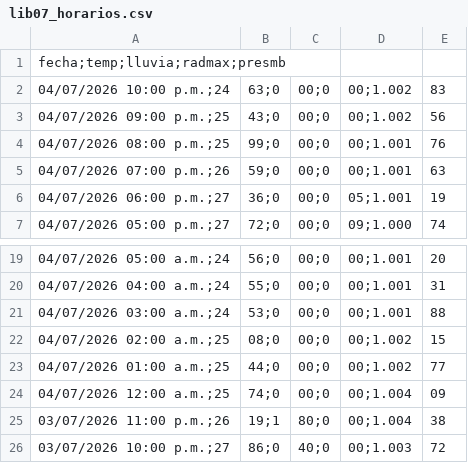
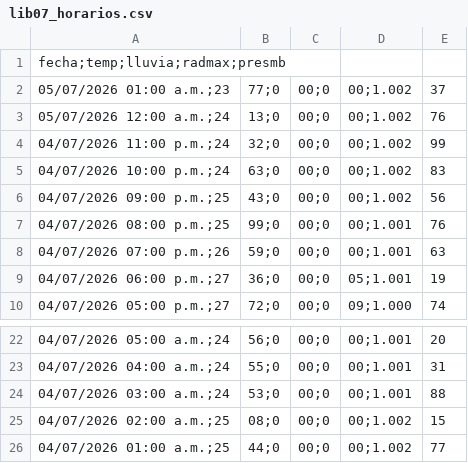
Before and after one commit to asoto59g/Scraper_Meteo, a CSV file: salida_csv/lib07_horarios.csv, drawn as a sheet; only a part is shown, gaps mark what is left out; removed rows and columns are numbered as before the commit, all else as after; the diff names each change by its address in the sheet, - before the commit and + after, or states it on an @@ line.

```diff
--- a/salida_csv/lib07_horarios.csv
+++ b/salida_csv/lib07_horarios.csv
+row 2: 05/07/2026 01:00 a.m.;23 | 77;0 | 00;0 | 00;1.002 | 37
+row 3: 05/07/2026 12:00 a.m.;24 | 13;0 | 00;0 | 00;1.002 | 76
+row 4: 04/07/2026 11:00 p.m.;24 | 32;0 | 00;0 | 00;1.002 | 99
-row 24: 04/07/2026 12:00 a.m.;25 | 74;0 | 00;0 | 00;1.004 | 09
-row 25: 03/07/2026 11:00 p.m.;26 | 19;1 | 80;0 | 00;1.004 | 38
-row 26: 03/07/2026 10:00 p.m.;27 | 86;0 | 40;0 | 00;1.003 | 72
```
Also changed, not shown: salida_csv/historico/lib07_horarios_historico.csv.
